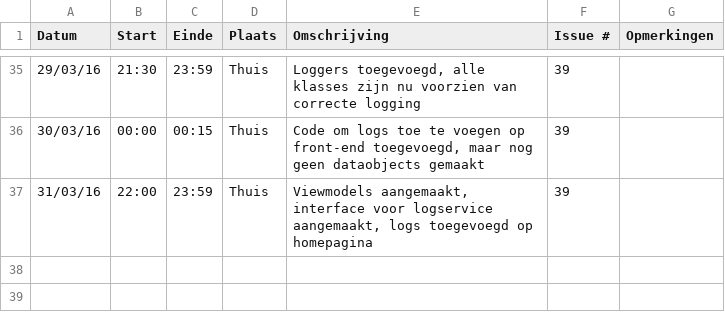
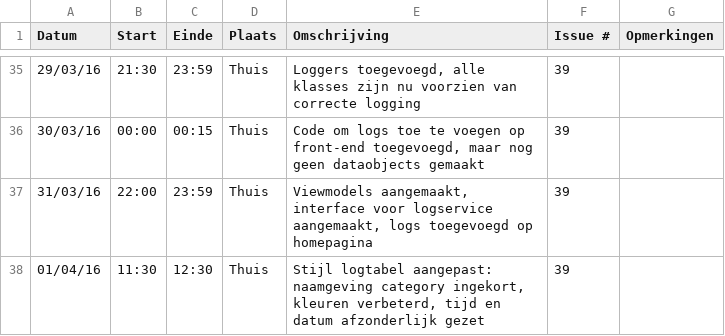
Before and after one commit to verkeergent/Traffic-Travel-Time-Analyzer-4, a CSV file: Tomas-BolckmansLogboek.csv, drawn as a sheet; only a part is shown, gaps mark what is left out; the diff names each change by its address in the sheet, - before the commit and + after, or states it on an @@ line.

Commit message:
Logboek geüpdatet

```diff
--- a/Tomas-BolckmansLogboek.csv
+++ b/Tomas-BolckmansLogboek.csv
+row 38: 01/04/16 | 11:30 | 12:30 | Thuis | Stijl logtabel aangepast: naamgeving category ingekort, kleuren verbeterd, tijd en datum afzonderlijk gezet | 39
```
